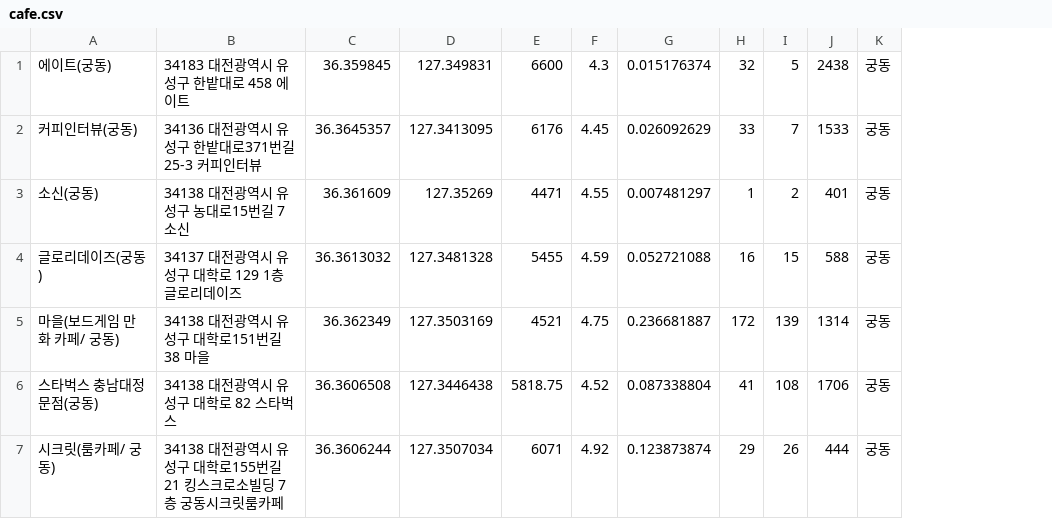
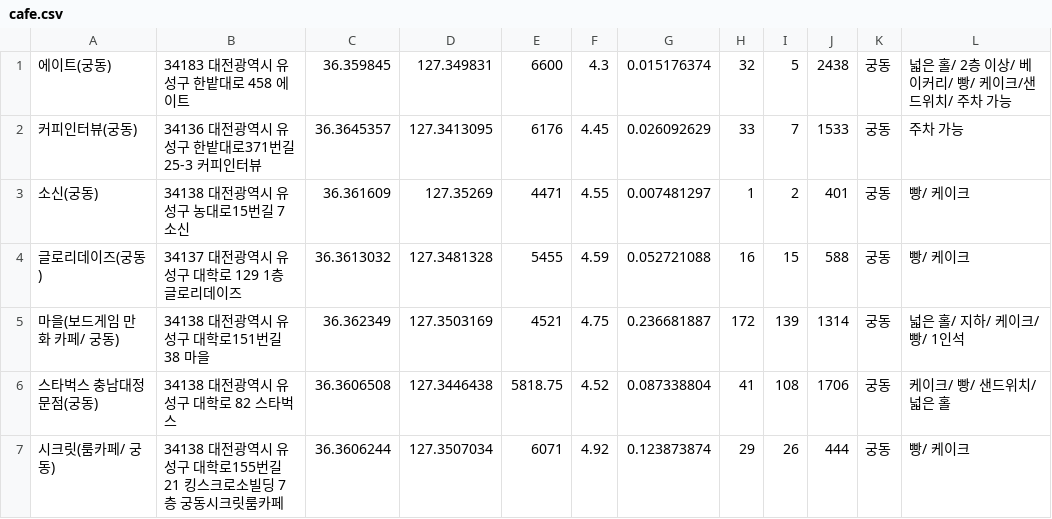
Before and after one commit to CNU-Software-Academy/cagong-backend, a CSV file: cafe.csv, drawn as a sheet; only a part is shown; the diff covers the shown part only; the diff names each change by its address in the sheet, - before the commit and + after, or states it on an @@ line.

```diff
--- a/cafe.csv
+++ b/cafe.csv
+column L, rows 1-7: 넓은 홀/ 2층 이상/ 베이커리/ 빵/ 케이크/샌드위치/ 주차 가능 | 주차 가능 | 빵/ 케이크 | 빵/ 케이크 | 넓은 홀/ 지하/ 케이크/ 빵/ 1인석 | 케이크/ 빵/ 샌드위치/ 넓은 홀 | 빵/ 케이크
```
Also changed, not shown: 2 added rows and 4 removed rows elsewhere in this file, 3 other files.
